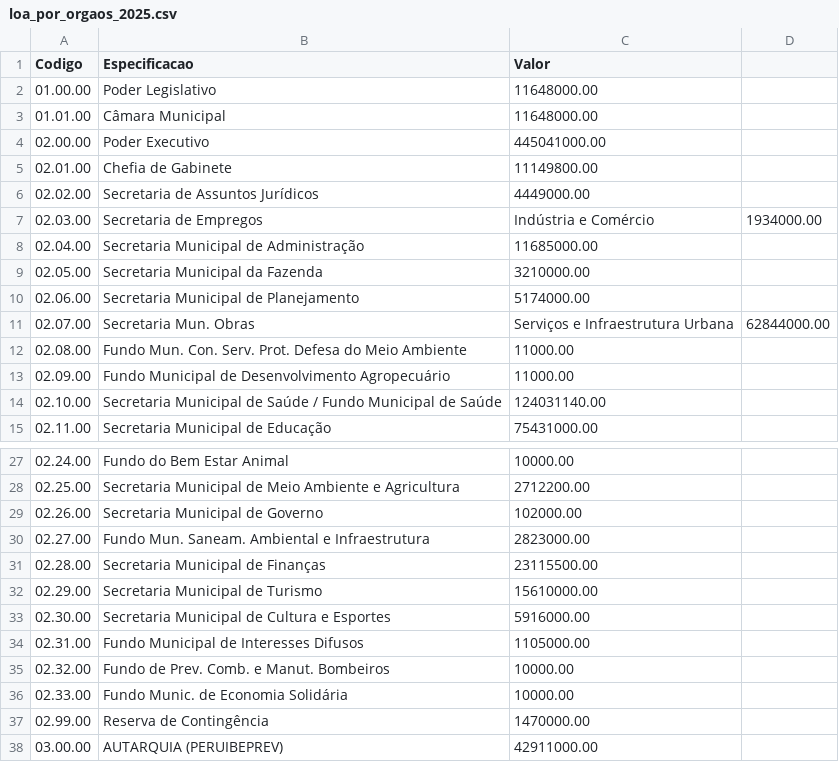
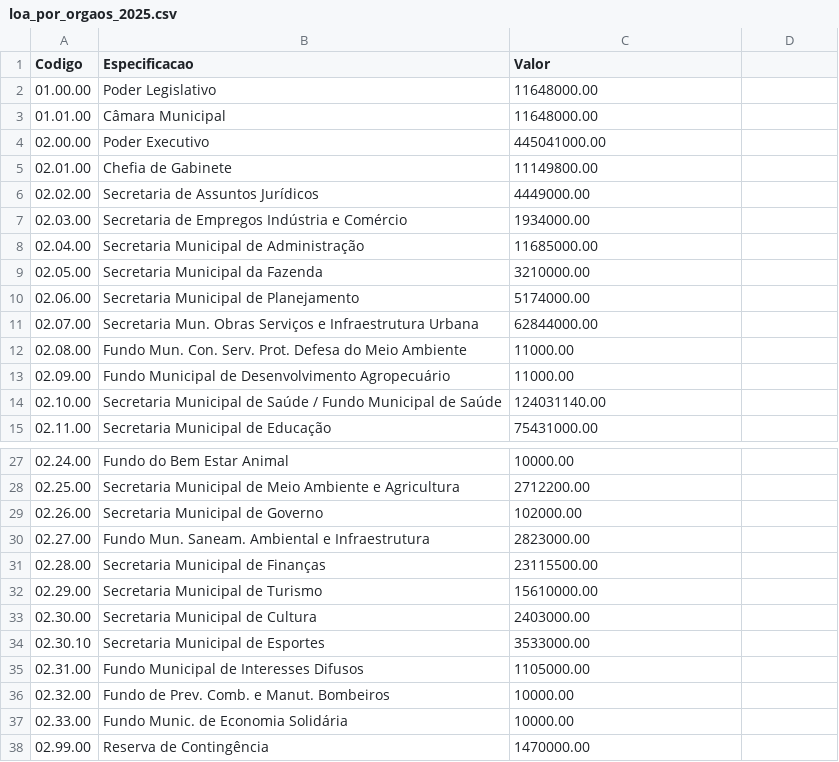
Before and after one commit to adelsjr/simplifica-orcamento-peruibe, a CSV file: loa_por_orgaos_2025.csv, drawn as a sheet; only a part is shown, gaps mark what is left out; the shorter side is filled out with more unchanged rows.

```diff
--- a/loa_por_orgaos_2025.csv
+++ b/loa_por_orgaos_2025.csv
@@ -6,3 +6,3 @@ Codigo,Especificacao,Valor
 02.02.00,Secretaria de Assuntos Jurídicos,4449000.00
-02.03.00,Secretaria de Empregos, Indústria e Comércio,1934000.00
+02.03.00,Secretaria de Empregos Indústria e Comércio,1934000.00
 02.04.00,Secretaria Municipal de Administração,11685000.00
@@ -10,3 +10,3 @@ Codigo,Especificacao,Valor
 02.06.00,Secretaria Municipal de Planejamento,5174000.00
-02.07.00,Secretaria Mun. Obras, Serviços e Infraestrutura Urbana,62844000.00
+02.07.00,Secretaria Mun. Obras Serviços e Infraestrutura Urbana,62844000.00
 02.08.00,Fundo Mun. Con. Serv. Prot. Defesa do Meio Ambiente,11000.00
@@ -32,3 +32,4 @@ Codigo,Especificacao,Valor
 02.29.00,Secretaria Municipal de Turismo,15610000.00
-02.30.00,Secretaria Municipal de Cultura e Esportes,5916000.00
+02.30.00,Secretaria Municipal de Cultura,2403000.00
+02.30.10,Secretaria Municipal de Esportes,3533000.00
 02.31.00,Fundo Municipal de Interesses Difusos,1105000.00
```
Also changed, not shown: loa_por_orgaos.csv, loa_por_orgaos_2026.csv, 2 other files.
